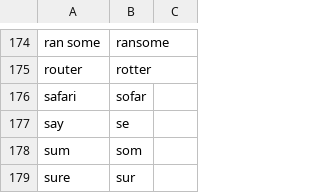
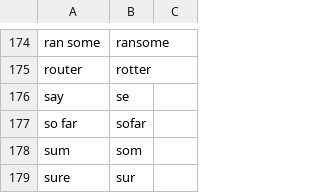
Before and after one commit to downscore/eam-talon, a CSV file: settings/additional_words.csv, drawn as a sheet; only a part is shown, gaps mark what is left out.

Commit message:
Additional vocabulary.

```diff
--- a/settings/additional_words.csv
+++ b/settings/additional_words.csv
@@ -175,4 +175,4 @@ ran some,ransome
 router,rotter
-safari,sofar
 say,se
+so far,sofar
 sum,som
```
